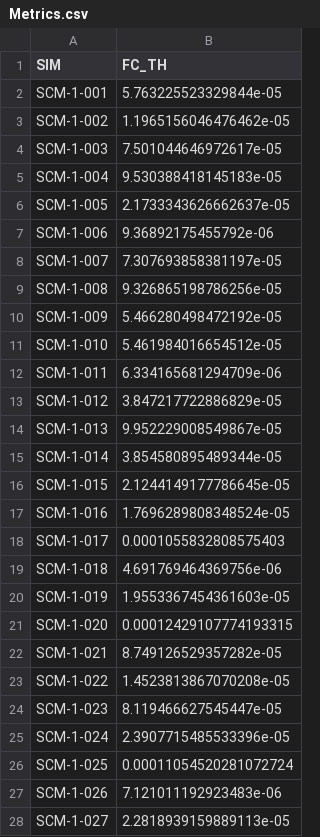
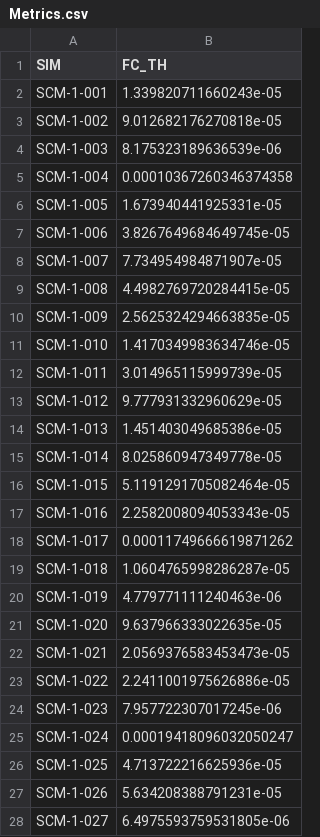
Before and after one commit to ManolisPerrot/edmf_estimation, a CSV file: history_matching/htexplo/WORK/EXEMPLE_OCEAN/WAVE1/Metrics.csv, drawn as a sheet; only a part is shown; the diff covers the shown part only.

Commit message:
add multi metrics to history matching

```diff
--- a/history_matching/htexplo/WORK/EXEMPLE_OCEAN/WAVE1/Metrics.csv
+++ b/history_matching/htexplo/WORK/EXEMPLE_OCEAN/WAVE1/Metrics.csv
@@ -1,28 +1,28 @@
 SIM,FC_TH
-SCM-1-001 ,5.763225523329844e-05
-SCM-1-002 ,1.1965156046476462e-05
-SCM-1-003 ,7.501044646972617e-05
-SCM-1-004 ,9.530388418145183e-05
-SCM-1-005 ,2.1733343626662637e-05
-SCM-1-006 ,9.36892175455792e-06
-SCM-1-007 ,7.307693858381197e-05
-SCM-1-008 ,9.326865198786256e-05
-SCM-1-009 ,5.466280498472192e-05
-SCM-1-010 ,5.461984016654512e-05
-SCM-1-011 ,6.334165681294709e-06
-SCM-1-012 ,3.847217722886829e-05
-SCM-1-013 ,9.952229008549867e-05
-SCM-1-014 ,3.854580895489344e-05
-SCM-1-015 ,2.1244149177786645e-05
-SCM-1-016 ,1.7696289808348524e-05
-SCM-1-017 ,0.0001055832808575403
-SCM-1-018 ,4.691769464369756e-06
-SCM-1-019 ,1.9553367454361603e-05
-SCM-1-020 ,0.00012429107774193315
-SCM-1-021 ,8.749126529357282e-05
-SCM-1-022 ,1.4523813867070208e-05
-SCM-1-023 ,8.119466627545447e-05
-SCM-1-024 ,2.3907715485533396e-05
-SCM-1-025 ,0.00011054520281072724
-SCM-1-026 ,7.121011192923483e-06
-SCM-1-027 ,2.2818939159889113e-05
+SCM-1-001,1.339820711660243e-05
+SCM-1-002,9.012682176270818e-05
+SCM-1-003,8.175323189636539e-06
+SCM-1-004,0.00010367260346374358
+SCM-1-005,1.673940441925331e-05
+SCM-1-006,3.8267649684649745e-05
+SCM-1-007,7.734954984871907e-05
+SCM-1-008,4.4982769720284415e-05
+SCM-1-009,2.5625324294663835e-05
+SCM-1-010,1.4170349983634746e-05
+SCM-1-011,3.014965115999739e-05
+SCM-1-012,9.777931332960629e-05
+SCM-1-013,1.451403049685386e-05
+SCM-1-014,8.025860947349778e-05
+SCM-1-015,5.1191291705082464e-05
+SCM-1-016,2.2582008094053343e-05
+SCM-1-017,0.00011749666619871262
+SCM-1-018,1.0604765998286287e-05
+SCM-1-019,4.779771111240463e-06
+SCM-1-020,9.637966333022635e-05
+SCM-1-021,2.0569376583453473e-05
+SCM-1-022,2.2411001975626886e-05
+SCM-1-023,7.957722307017245e-06
+SCM-1-024,0.00019418096032050247
+SCM-1-025,4.713722216625936e-05
+SCM-1-026,5.634208388791231e-05
+SCM-1-027,6.4975593759531805e-06
```
Also changed, not shown: 45 added rows and 19 edited cells elsewhere in this file, history_matching/htexplo/WORK/EXEMPLE_OCEAN/WAVE2/Metrics.csv, 35 other files.
